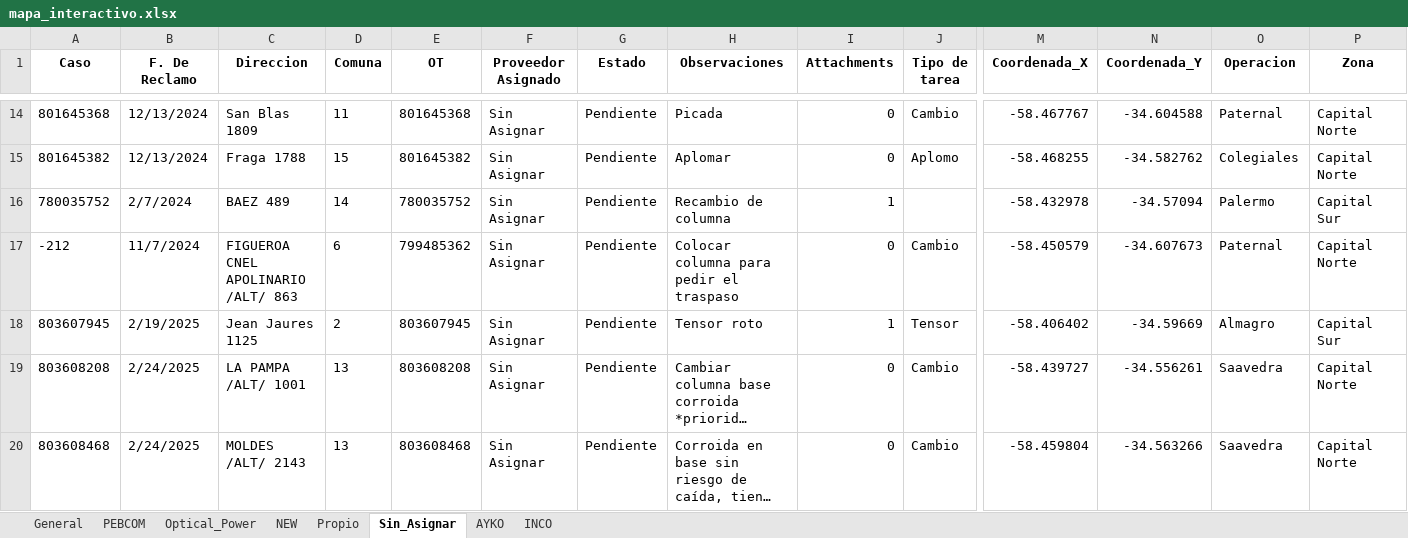
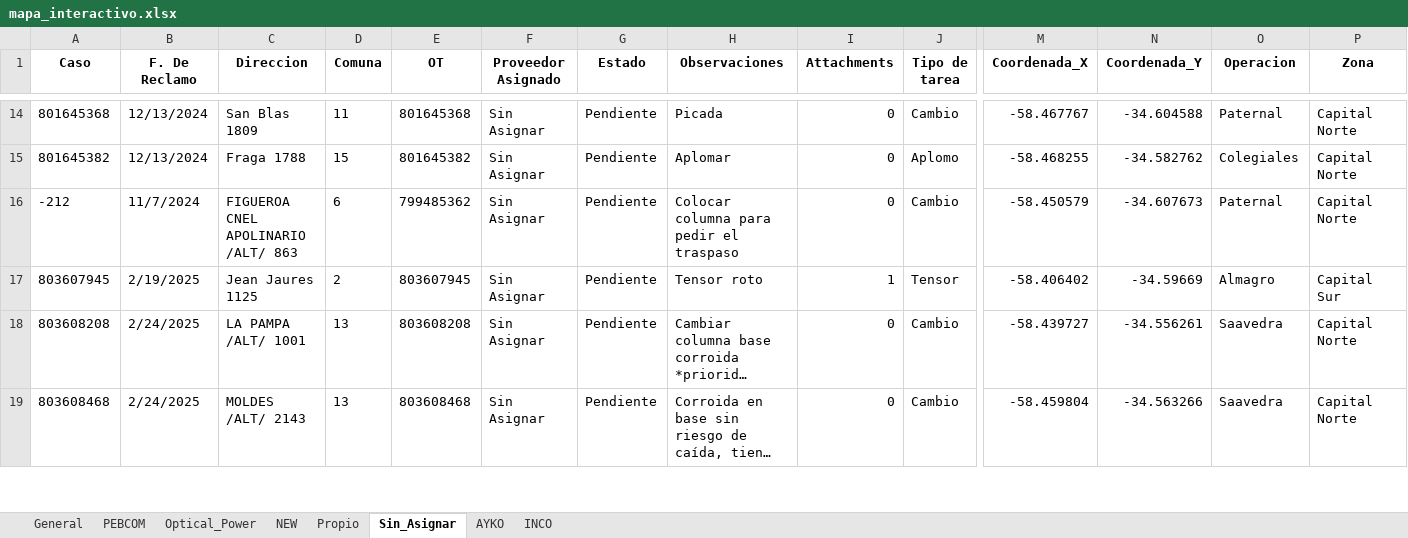
Before and after one commit to gestiondereclamos/pendientes_mantenimiento, an Excel workbook: mapa_interactivo.xlsx, sheet Sin_Asignar, drawn as a sheet; only a part is shown, gaps mark what is left out; long unchanged cells end in …; values as stored, in another font and other column widths than the file's, no borders; rows hold the shown columns only; the diff names each change by its address in the sheet, - before the commit and + after, or states it on an @@ line.

```diff
--- a/mapa_interactivo.xlsx (sheet Sin_Asignar)
+++ b/mapa_interactivo.xlsx (sheet Sin_Asignar)
-row 16: 780035752 | 2/7/2024 | BAEZ 489 | 14 | 780035752 | Sin Asignar | Pendiente | Recambio de columna | 1 |  | -58.432978 | -34.57094 | Palermo | Capital Sur
```
Also changed, not shown: sheet INCO, sheet General, sheet NEW, 1 other file.
